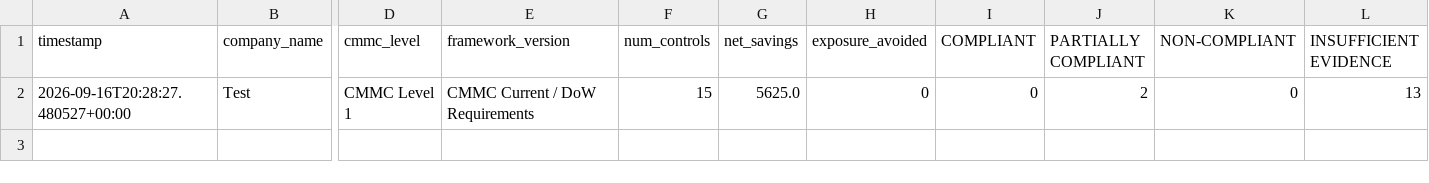
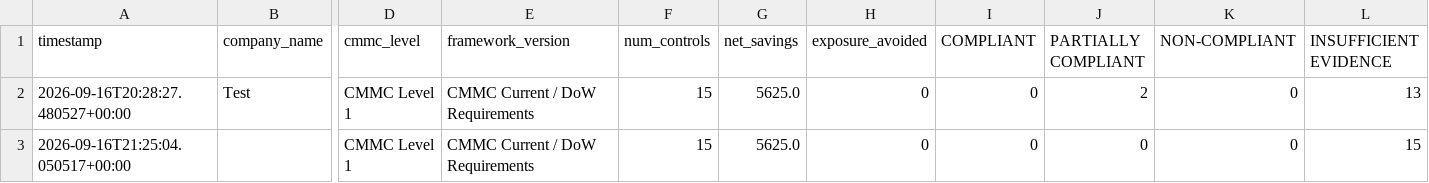
Before and after one commit to Msauce55/GetRight, a CSV file: data/impact_history.csv, drawn as a sheet; only a part is shown, gaps mark what is left out; rows hold the shown columns only; the diff names each change by its address in the sheet, - before the commit and + after, or states it on an @@ line.

Commit message:
Log assessment:

```diff
--- a/data/impact_history.csv
+++ b/data/impact_history.csv
+row 3: 2026-09-16T21:25:04.050517+00:00 |  | CMMC Level 1 | CMMC Current / DoW Requirements | 15 | 5625.0 | 0 | 0 | 0 | 0 | 15
```
